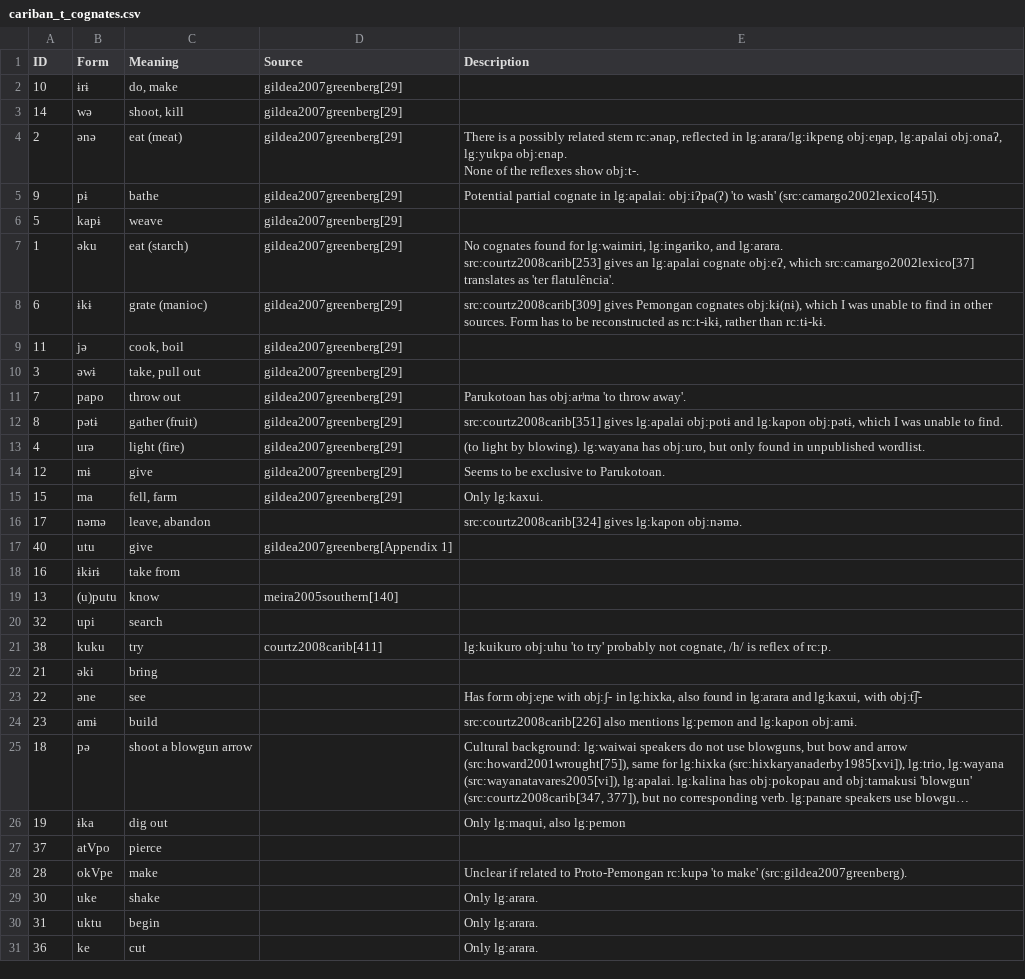
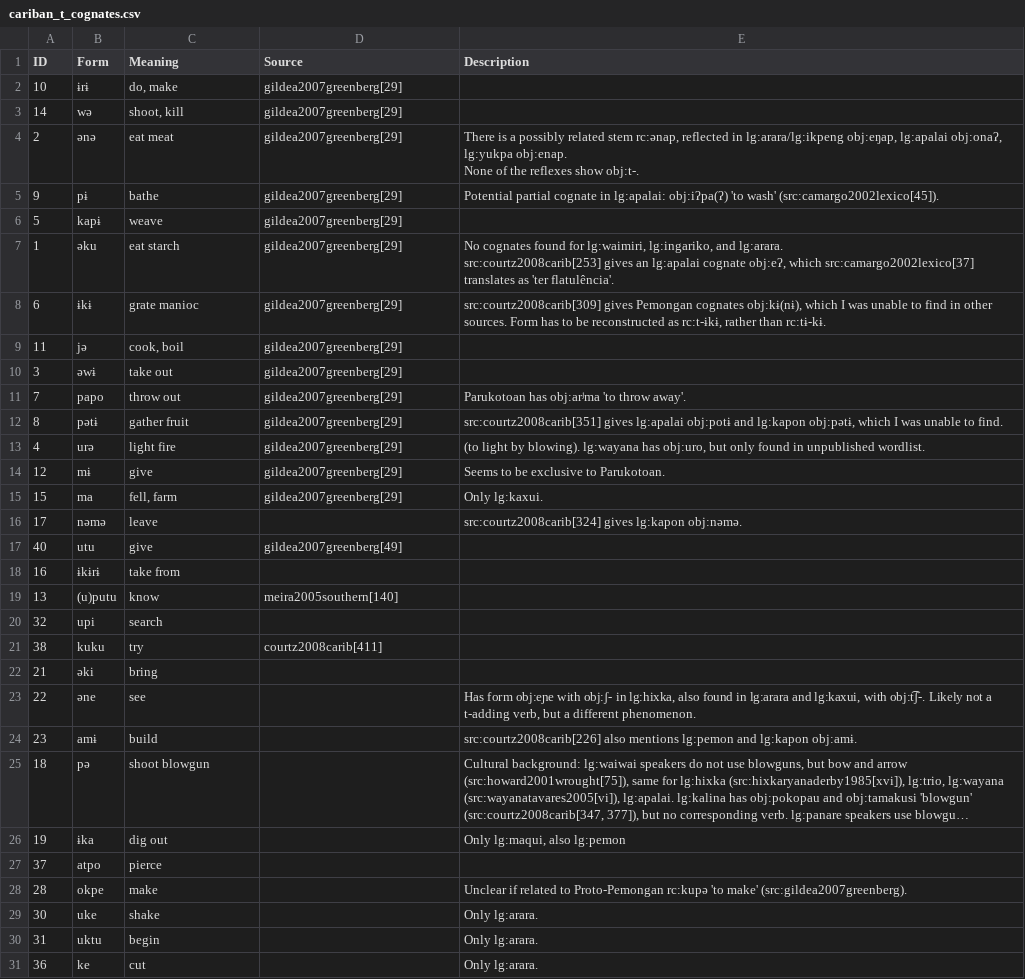
Before and after one commit to cldf-datasets/mattercariban, a CSV file: raw/cariban_t_cognates.csv, drawn as a sheet; only a part is shown; long unchanged cells end in …; the diff names each change by its address in the sheet, - before the commit and + after, or states it on an @@ line.

```diff
--- a/raw/cariban_t_cognates.csv
+++ b/raw/cariban_t_cognates.csv
-C4 (Meaning): eat (meat)
+C4 (Meaning): eat meat
-C7 (Meaning): eat (starch)
+C7 (Meaning): eat starch
-C8 (Meaning): grate (manioc)
+C8 (Meaning): grate manioc
-C10 (Meaning): take, pull out
+C10 (Meaning): take out
-C12 (Meaning): gather (fruit)
+C12 (Meaning): gather fruit
-C13 (Meaning): light (fire)
+C13 (Meaning): light fire
-C16 (Meaning): leave, abandon
+C16 (Meaning): leave
-D17 (Source): gildea2007greenberg[Appendix 1]
+D17 (Source): gildea2007greenberg[49]
-E21 (Description): lg:kuikuro obj:uhu 'to try' probably not cognate, /h/ is reflex of rc:p.
+E21 (Description): (empty)
-E23 (Description): …lg:kaxui, with obj:t͡ʃ-
+E23 (Description): …lg:kaxui, with obj:t͡ʃ-. Likely not a t-adding verb, but a different phenomenon.
-C25 (Meaning): shoot a blowgun arrow
+C25 (Meaning): shoot blowgun
-B27 (Form): atVpo
+B27 (Form): atpo
-B28 (Form): okVpe
+B28 (Form): okpe
```
Also changed, not shown: raw/cariban_t_verbs.csv, 2 other files.
